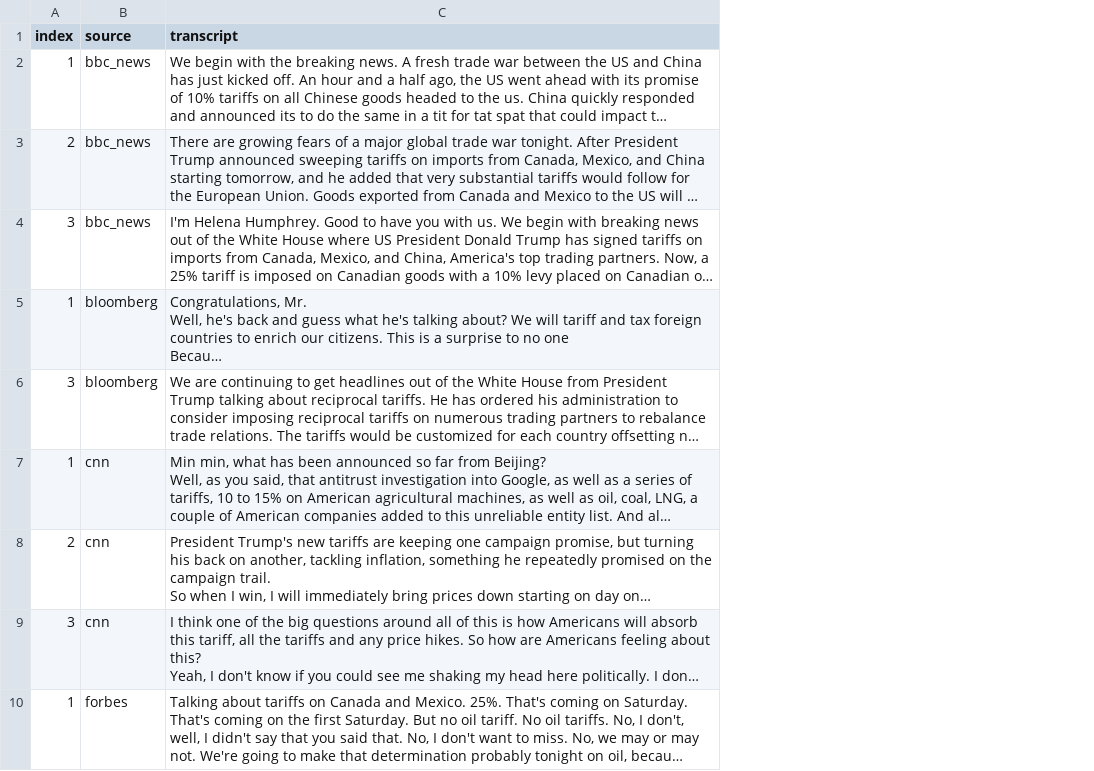
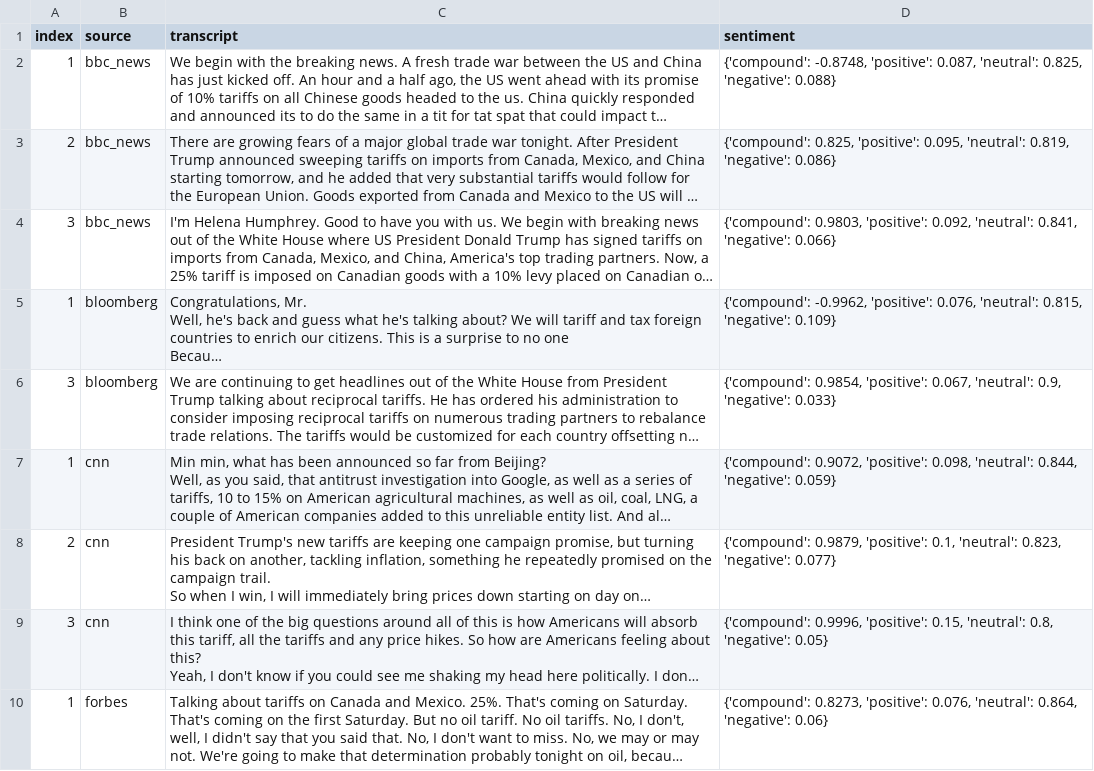
Before and after one commit to alanklin/NLP-Midterm, a CSV file: Data/vader_scores/transcripts.csv, drawn as a sheet; only a part is shown; long unchanged cells end in …; the diff names each change by its address in the sheet, - before the commit and + after, or states it on an @@ line.

Commit message:
Added Sources

```diff
--- a/Data/vader_scores/transcripts.csv
+++ b/Data/vader_scores/transcripts.csv
+column D (sentiment), rows 2-10: {'compound': -0.8748, 'positive': 0.087, 'neutral': 0.825, 'negative': 0.088} | {'compound': 0.825, 'positive': 0.095, 'neutral': 0.819, 'negative': 0.086} | {'compound': 0.9803, 'positive': 0.092, 'neutral': 0.841, 'negative': 0.066} | {'compound': -0.9962, 'positive': 0.076, 'neutral': 0.815, 'negative': 0.109} | {'compound': 0.9854, 'positive': 0.067, 'neutral': 0.9, 'negative': 0.033} | {'compound': 0.9072, 'positive': 0.098, 'neutral': 0.844, 'negative': 0.059} | {'compound': 0.9879, 'positive': 0.1, 'neutral': 0.823, 'negative': 0.077} | {'compound': 0.9996, 'positive': 0.15, 'neutral': 0.8, 'negative': 0.05} | {'compound': 0.8273, 'positive': 0.076, 'neutral': 0.864, 'negative': 0.06}
```
Also changed, not shown: 13 other files.
